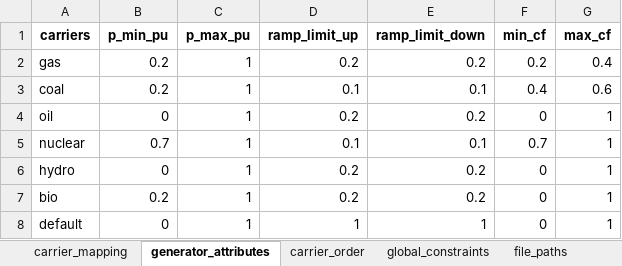
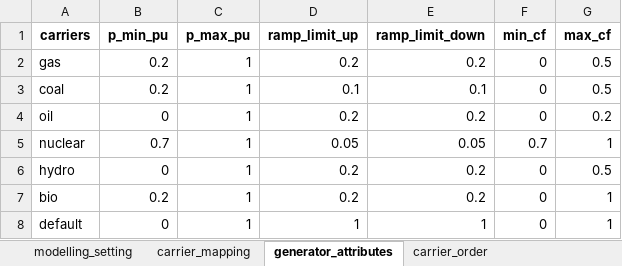
Before and after one commit to PLANiT-Institute/PyPSA-KR-PLANiT, an Excel workbook: config/config_group.xlsx, sheet generator_attributes, drawn as a sheet; values as stored, in another font and other column widths than the file's, no borders; the diff names each change by its address in the sheet, - before the commit and + after, or states it on an @@ line.

```diff
--- a/config/config_group.xlsx (sheet generator_attributes)
+++ b/config/config_group.xlsx (sheet generator_attributes)
+sheet tab: modelling_setting
-F2 (min_cf): 0.2
+F2 (min_cf): 0
-G2 (max_cf): 0.4
+G2 (max_cf): 0.5
-F3 (min_cf): 0.4
+F3 (min_cf): 0
-G3 (max_cf): 0.6
+G3 (max_cf): 0.5
-G4 (max_cf): 1
+G4 (max_cf): 0.2
-D5 (ramp_limit_up): 0.1
+D5 (ramp_limit_up): 0.05
-E5 (ramp_limit_down): 0.1
+E5 (ramp_limit_down): 0.05
-G6 (max_cf): 1
+G6 (max_cf): 0.5
```
Also changed, not shown: sheet global_constraints, sheet province_mapping, sheet links_config, sheet regional_aggregation, sheet lines_config, 19 other files.
